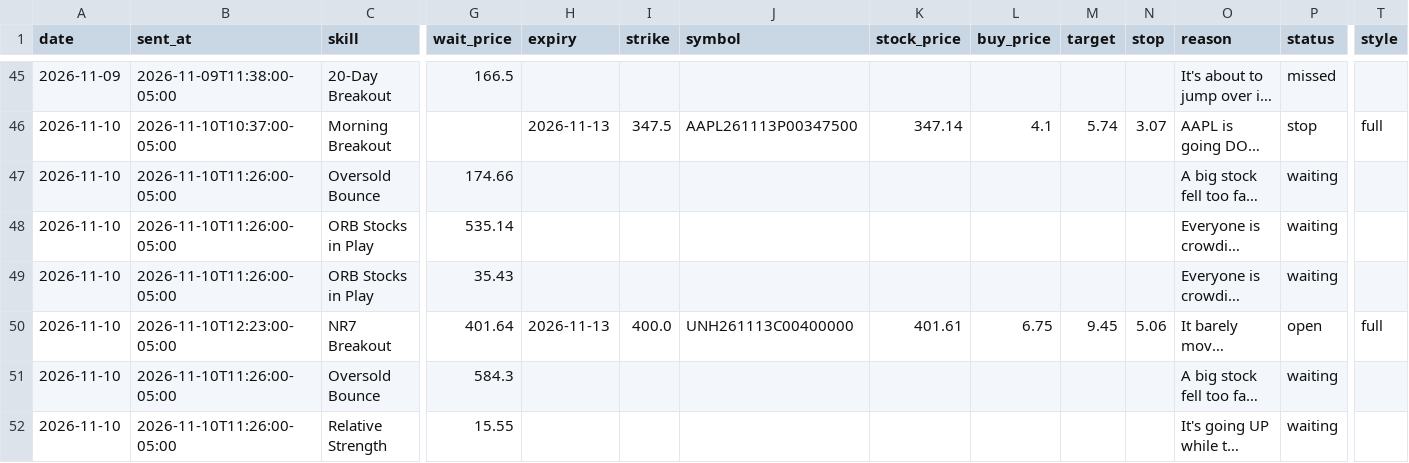
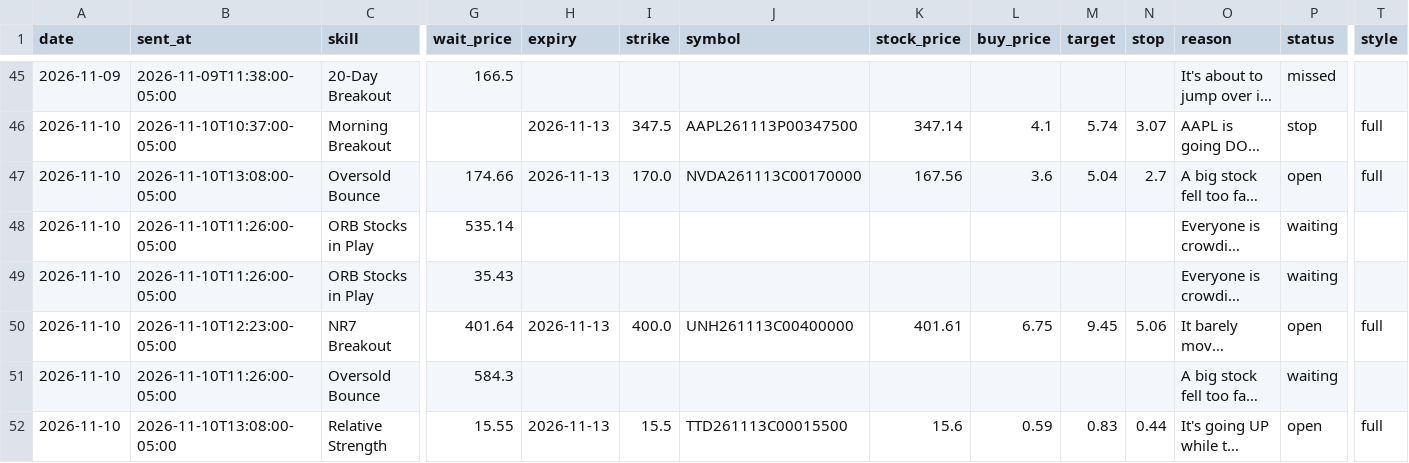
Before and after one commit to tauhid97/Options-Boss, a CSV file: data/tickets.csv, drawn as a sheet; only a part is shown, gaps mark what is left out; long unchanged cells end in …; the diff names each change by its address in the sheet, - before the commit and + after, or states it on an @@ line.

```diff
--- a/data/tickets.csv
+++ b/data/tickets.csv
-B47 (sent_at): 2026-11-10T11:26:00-05:00
+B47 (sent_at): 2026-11-10T13:08:00-05:00
-H47 (expiry): (empty)
+H47 (expiry): 2026-11-13
-I47 (strike): (empty)
+I47 (strike): 170.0
-J47 (symbol): (empty)
+J47 (symbol): NVDA261113C00170000
-K47 (stock_price): (empty)
+K47 (stock_price): 167.56
-L47 (buy_price): (empty)
+L47 (buy_price): 3.6
-M47 (target): (empty)
+M47 (target): 5.04
-N47 (stop): (empty)
+N47 (stop): 2.7
-P47 (status): waiting
+P47 (status): open
-T47 (style): (empty)
+T47 (style): full
-B52 (sent_at): 2026-11-10T11:26:00-05:00
+B52 (sent_at): 2026-11-10T13:08:00-05:00
-H52 (expiry): (empty)
+H52 (expiry): 2026-11-13
-I52 (strike): (empty)
+I52 (strike): 15.5
-J52 (symbol): (empty)
+J52 (symbol): TTD261113C00015500
-K52 (stock_price): (empty)
+K52 (stock_price): 15.6
-L52 (buy_price): (empty)
+L52 (buy_price): 0.59
-M52 (target): (empty)
+M52 (target): 0.83
-N52 (stop): (empty)
+N52 (stop): 0.44
-P52 (status): waiting
+P52 (status): open
-T52 (style): (empty)
+T52 (style): full
```
Also changed, not shown: 1 other file.
